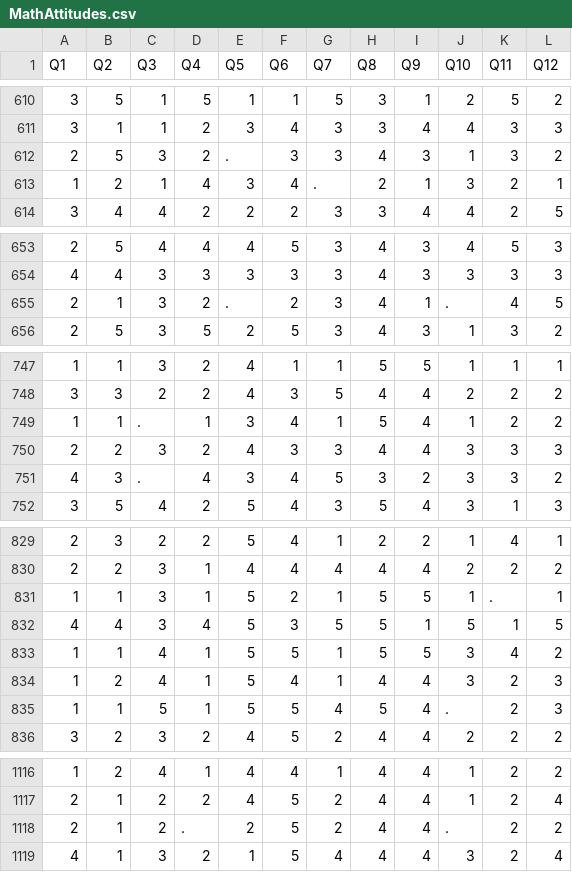
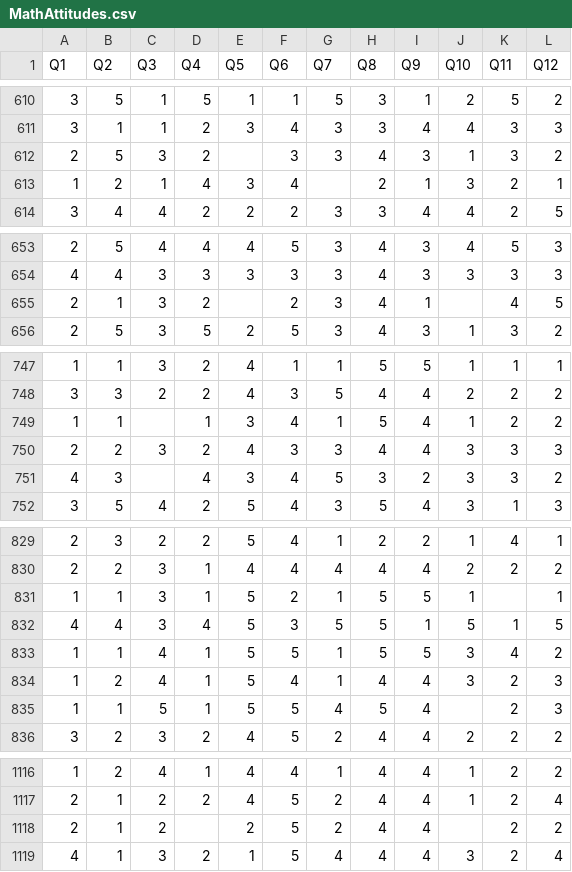
Before and after one commit to mpawley001/323, a CSV file: MathAttitudes.csv, drawn as a sheet; only a part is shown, gaps mark what is left out; the diff covers the shown part only.

```diff
--- a/MathAttitudes.csv
+++ b/MathAttitudes.csv
@@ -611,4 +611,4 @@ Q1,Q2,Q3,Q4,Q5,Q6,Q7,Q8,Q9,Q10,Q11,Q12
 3,1,1,2,3,4,3,3,4,4,3,3
-2,5,3,2,.,3,3,4,3,1,3,2
-1,2,1,4,3,4,.,2,1,3,2,1
+2,5,3,2,,3,3,4,3,1,3,2
+1,2,1,4,3,4,,2,1,3,2,1
 3,4,4,2,2,2,3,3,4,4,2,5
@@ -654,3 +654,3 @@ Q1,Q2,Q3,Q4,Q5,Q6,Q7,Q8,Q9,Q10,Q11,Q12
 4,4,3,3,3,3,3,4,3,3,3,3
-2,1,3,2,.,2,3,4,1,.,4,5
+2,1,3,2,,2,3,4,1,,4,5
 2,5,3,5,2,5,3,4,3,1,3,2
@@ -748,5 +748,5 @@ Q1,Q2,Q3,Q4,Q5,Q6,Q7,Q8,Q9,Q10,Q11,Q12
 3,3,2,2,4,3,5,4,4,2,2,2
-1,1,.,1,3,4,1,5,4,1,2,2
+1,1,,1,3,4,1,5,4,1,2,2
 2,2,3,2,4,3,3,4,4,3,3,3
-4,3,.,4,3,4,5,3,2,3,3,2
+4,3,,4,3,4,5,3,2,3,3,2
 3,5,4,2,5,4,3,5,4,3,1,3
@@ -830,3 +830,3 @@ Q1,Q2,Q3,Q4,Q5,Q6,Q7,Q8,Q9,Q10,Q11,Q12
 2,2,3,1,4,4,4,4,4,2,2,2
-1,1,3,1,5,2,1,5,5,1,.,1
+1,1,3,1,5,2,1,5,5,1,,1
 4,4,3,4,5,3,5,5,1,5,1,5
@@ -834,3 +834,3 @@ Q1,Q2,Q3,Q4,Q5,Q6,Q7,Q8,Q9,Q10,Q11,Q12
 1,2,4,1,5,4,1,4,4,3,2,3
-1,1,5,1,5,5,4,5,4,.,2,3
+1,1,5,1,5,5,4,5,4,,2,3
 3,2,3,2,4,5,2,4,4,2,2,2
@@ -1117,3 +1117,3 @@ Q1,Q2,Q3,Q4,Q5,Q6,Q7,Q8,Q9,Q10,Q11,Q12
 2,1,2,2,4,5,2,4,4,1,2,4
-2,1,2,.,2,5,2,4,4,.,2,2
+2,1,2,,2,5,2,4,4,,2,2
 4,1,3,2,1,5,4,4,4,3,2,4
```
Also changed, not shown: 47 edited cells elsewhere in this file.
